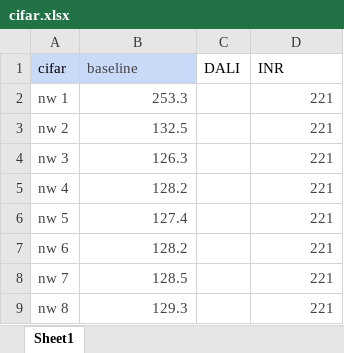
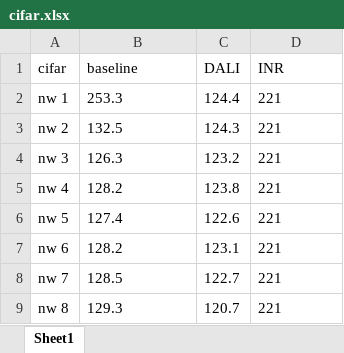
Before and after one commit to Innally/INR-fig-plot, an Excel workbook: cifar.xlsx, sheet Sheet1, drawn as a sheet; values as stored, in another font and other column widths than the file's, no borders; the diff names each change by its address in the sheet, - before the commit and + after, or states it on an @@ line.

```diff
--- a/cifar.xlsx (sheet Sheet1)
+++ b/cifar.xlsx (sheet Sheet1)
-A1:B1 fill: #C9DAF8
+A1:B1 fill: none
-B1 text colour: #434343
+B1 text colour: black
-A2:B9 text colour: #434343
+A2:B9 text colour: black
-B2:B9 alignment: right
+B2:B9 alignment: left
-C2 (DALI): (empty)
+C2 (DALI): 124.4
@@ D2:D9 text colour: #434343 → black, alignment: right → left @@
-C3 (DALI): (empty)
+C3 (DALI): 124.3
-C4 (DALI): (empty)
+C4 (DALI): 123.2
-C5 (DALI): (empty)
+C5 (DALI): 123.8
-C6 (DALI): (empty)
+C6 (DALI): 122.6
-C7 (DALI): (empty)
+C7 (DALI): 123.1
-C8 (DALI): (empty)
+C8 (DALI): 122.7
-C9 (DALI): (empty)
+C9 (DALI): 120.7
```
Also changed, not shown: flo.xlsx, mini.xlsx, 1 other file.
